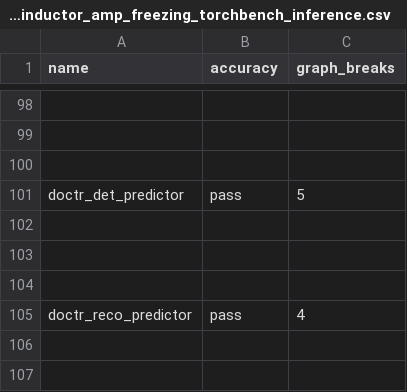
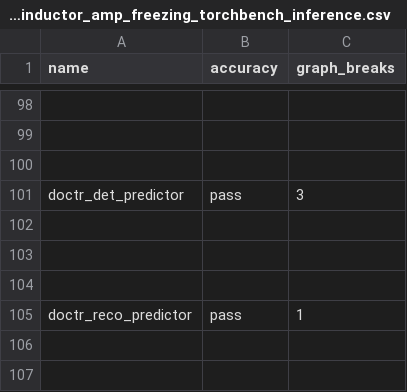
Before and after one commit to mengfei25/pytorch, a CSV file: benchmarks/dynamo/ci_expected_accuracy/cpu_inductor_amp_freezing_torchbench_inference.csv, drawn as a sheet; only a part is shown, gaps mark what is left out; the diff names each change by its address in the sheet, - before the commit and + after, or states it on an @@ line.

Commit message:
Move inductor jobs 3.9->3.10 (#162323)
Related to: https://github.com/pytorch/pytorch/issues/161167

Pull Request resolved: https://github.com/pytorch/pytorch/pull/162323
Approved by: https://github.com/huydhn, https://github.com/Skylion007

```diff
--- a/benchmarks/dynamo/ci_expected_accuracy/cpu_inductor_amp_freezing_torchbench_inference.csv
+++ b/benchmarks/dynamo/ci_expected_accuracy/cpu_inductor_amp_freezing_torchbench_inference.csv
-C101 (graph_breaks): 5
+C101 (graph_breaks): 3
-C105 (graph_breaks): 4
+C105 (graph_breaks): 1
```
Also changed, not shown: benchmarks/dynamo/ci_expected_accuracy/cpu_inductor_freezing_torchbench_inference.csv, benchmarks/dynamo/ci_expected_accuracy/cpu_inductor_torchbench_inference.csv, 16 other files.
